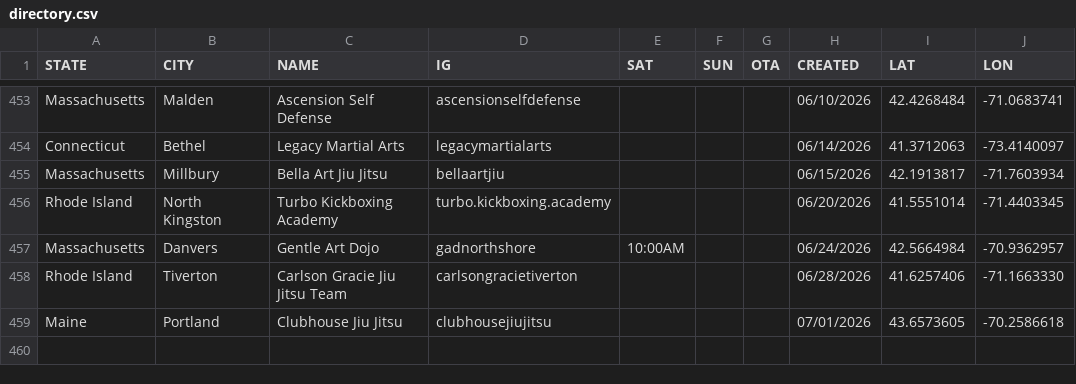
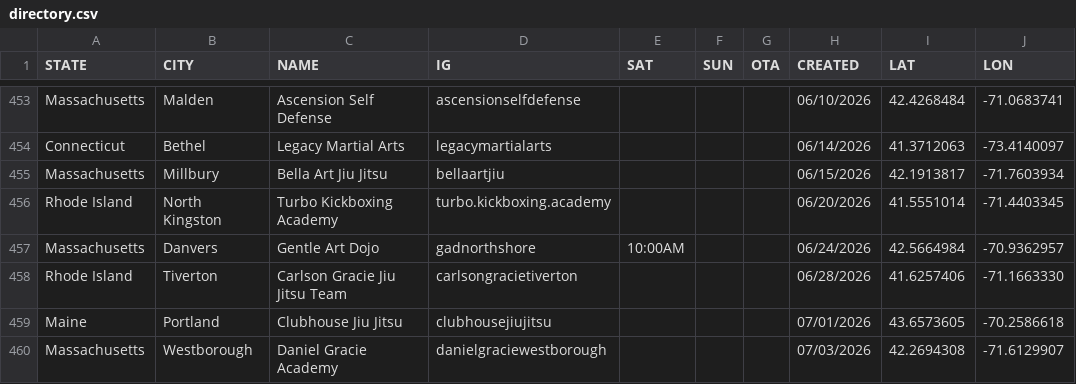
Before and after one commit to anyjiujitsu/anyjiujitsu.github.io, a CSV file: directory.csv, drawn as a sheet; only a part is shown, gaps mark what is left out.

Commit message:
Append directory row (2026-07-03T16:10:49.758Z)

```diff
--- a/directory.csv
+++ b/directory.csv
@@ -459 +459,2 @@ Rhode Island,Tiverton,Carlson Gracie Jiu Jitsu Team,carlsongracietiverton,,,,06/
 Maine,Portland,Clubhouse Jiu Jitsu,clubhousejiujitsu,,,,07/01/2026,43.6573605,-70.2586618
+Massachusetts,Westborough,Daniel Gracie Academy,danielgraciewestborough,,,,07/03/2026,42.2694308,-71.6129907
```
